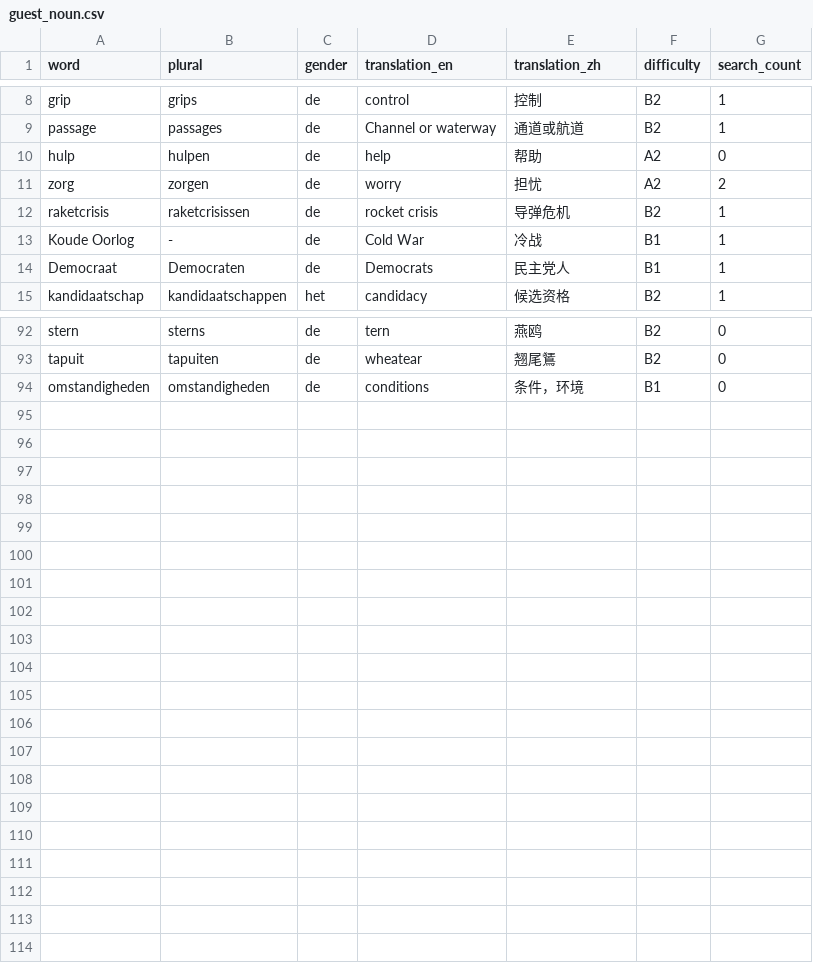
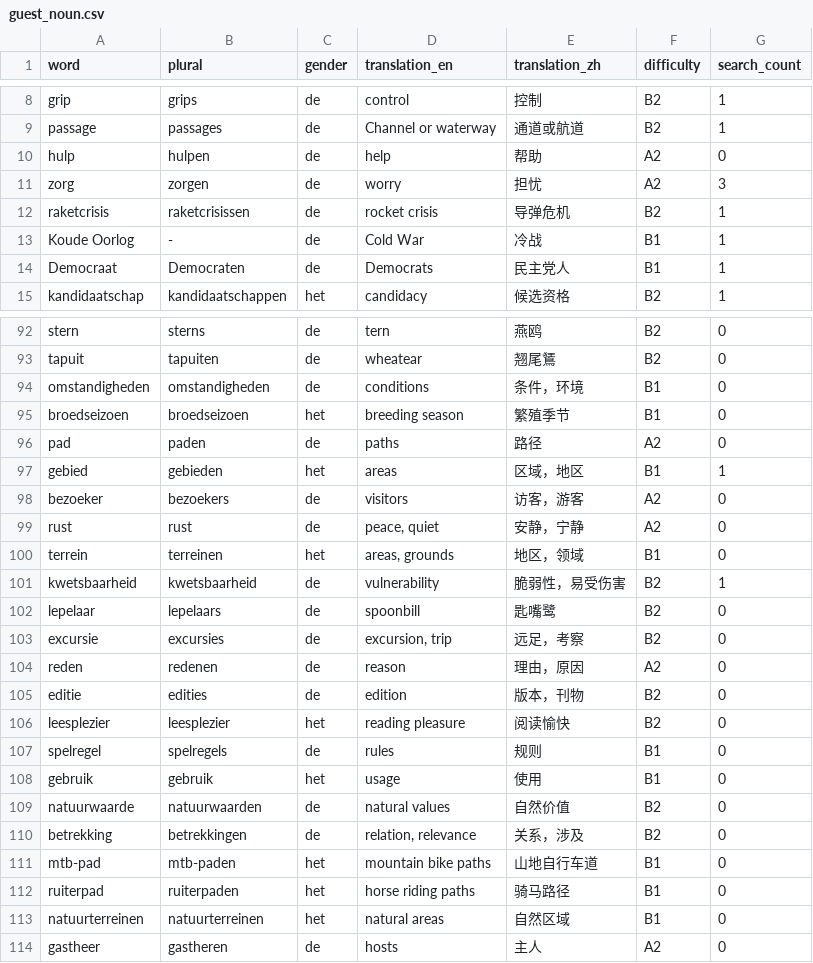
Before and after one commit to cheerzhang/dutch_voc_study, a CSV file: .localDB/guest_noun.csv, drawn as a sheet; only a part is shown, gaps mark what is left out.

Commit message:
Update guest_noun.csv

```diff
--- a/.localDB/guest_noun.csv
+++ b/.localDB/guest_noun.csv
@@ -10,3 +10,3 @@ passage,passages,de,Channel or waterway,通道或航道,B2,1
 hulp,hulpen,de,help,帮助,A2,0
-zorg,zorgen,de,worry,担忧,A2,2
+zorg,zorgen,de,worry,担忧,A2,3
 raketcrisis,raketcrisissen,de,rocket crisis,导弹危机,B2,1
@@ -94 +94,21 @@ tapuit,tapuiten,de,wheatear,翘尾鵟,B2,0
 omstandigheden,omstandigheden,de,conditions,条件，环境,B1,0
+broedseizoen,broedseizoen,het,breeding season,繁殖季节,B1,0
+pad,paden,de,paths,路径,A2,0
+gebied,gebieden,het,areas,区域，地区,B1,1
+bezoeker,bezoekers,de,visitors,访客，游客,A2,0
+rust,rust,de,"peace, quiet",安静，宁静,A2,0
+terrein,terreinen,het,"areas, grounds",地区，领域,B1,0
+kwetsbaarheid,kwetsbaarheid,de,vulnerability,脆弱性，易受伤害,B2,1
+lepelaar,lepelaars,de,spoonbill,匙嘴鹭,B2,0
+excursie,excursies,de,"excursion, trip",远足，考察,B2,0
+reden,redenen,de,reason,理由，原因,A2,0
+editie,edities,de,edition,版本，刊物,B2,0
+leesplezier,leesplezier,het,reading pleasure,阅读愉快,B2,0
+spelregel,spelregels,de,rules,规则,B1,0
+gebruik,gebruik,het,usage,使用,B1,0
+natuurwaarde,natuurwaarden,de,natural values,自然价值,B2,0
+betrekking,betrekkingen,de,"relation, relevance",关系，涉及,B2,0
+mtb-pad,mtb-paden,het,mountain bike paths,山地自行车道,B1,0
+ruiterpad,ruiterpaden,het,horse riding paths,骑马路径,B1,0
+natuurterreinen,natuurterreinen,het,natural areas,自然区域,B1,0
+gastheer,gastheren,de,hosts,主人,A2,0
```
